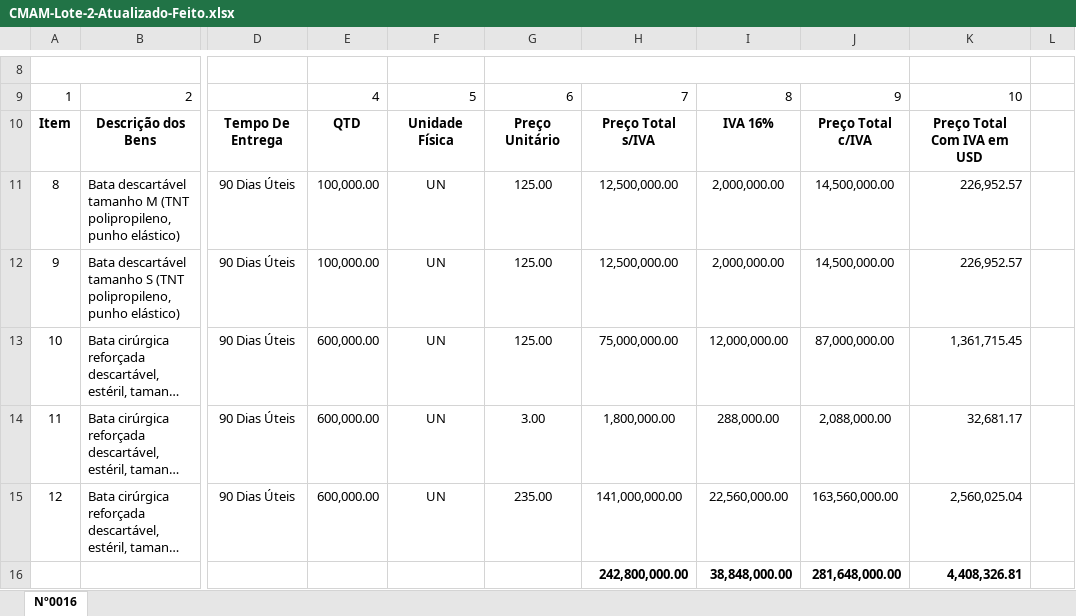
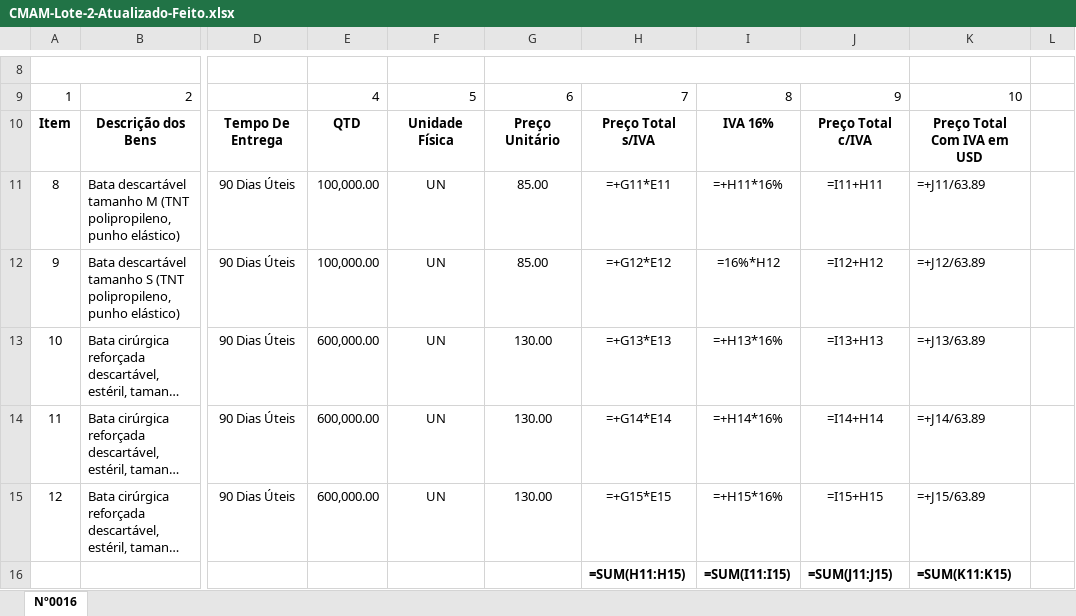
Before and after one commit to WilsonXavier1980/GITHUB_URL_LOGO, an Excel workbook: CMAM-Lote-2-Atualizado-Feito.xlsx, sheet Nº0016, drawn as a sheet; only a part is shown, gaps mark what is left out; long unchanged cells end in …; values as stored, in another font and other column widths than the file's, no borders; formulas without a stored value are shown as written; charts and pictures not drawn; removed rows and columns are numbered as before the commit, all else as after; rows hold the shown columns only; the diff names each change by its address in the sheet, - before the commit and + after, or states it on an @@ line.

```diff
--- a/CMAM-Lote-2-Atualizado-Feito.xlsx (sheet Nº0016)
+++ b/CMAM-Lote-2-Atualizado-Feito.xlsx (sheet Nº0016)
-G11:G12: 125.00
+G11:G12: 85.00
-H11: 12,500,000.00
+H11: =+G11*E11
-I11: 2,000,000.00
+I11: =+H11*16%
-J11: 14,500,000.00
+J11: =I11+H11
-K11: 226,952.57
+K11: =+J11/63.89
-H12: 12,500,000.00
+H12: =+G12*E12
-I12: 2,000,000.00
+I12: =16%*H12
-J12: 14,500,000.00
+J12: =I12+H12
-K12: 226,952.57
+K12: =+J12/63.89
-G13: 125.00
+G13: 130.00
-H13: 75,000,000.00
+H13: =+G13*E13
-I13: 12,000,000.00
+I13: =+H13*16%
-J13: 87,000,000.00
+J13: =I13+H13
-K13: 1,361,715.45
+K13: =+J13/63.89
-G14: 3.00
+G14: 130.00
-H14: 1,800,000.00
+H14: =+G14*E14
-I14: 288,000.00
+I14: =+H14*16%
-J14: 2,088,000.00
+J14: =I14+H14
-K14: 32,681.17
+K14: =+J14/63.89
-G15: 235.00
+G15: 130.00
-H15: 141,000,000.00
+H15: =+G15*E15
-I15: 22,560,000.00
+I15: =+H15*16%
-J15: 163,560,000.00
+J15: =I15+H15
-K15: 2,560,025.04
+K15: =+J15/63.89
-row 16:  |  |  |  |  |  | 242,800,000.00 | 38,848,000.00 | 281,648,000.00 | 4,408,326.81
+row 16:  |  |  |  |  |  | =SUM(H11:H15) | =SUM(I11:I15) | =SUM(J11:J15) | =SUM(K11:K15)
```
Also changed, not shown: charts or pictures, CMAM-Lote-1-Atualizado-Feito.xlsx, 3 other files.
